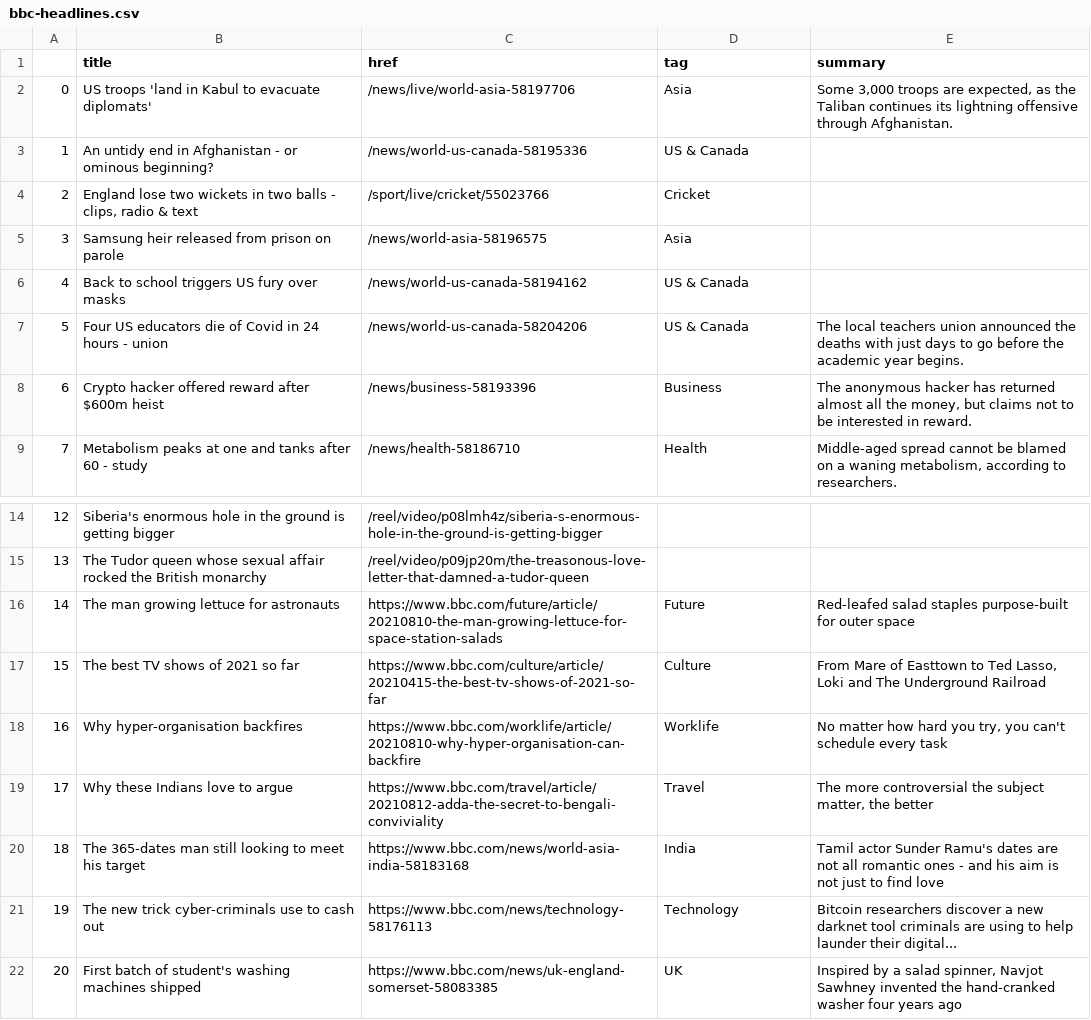
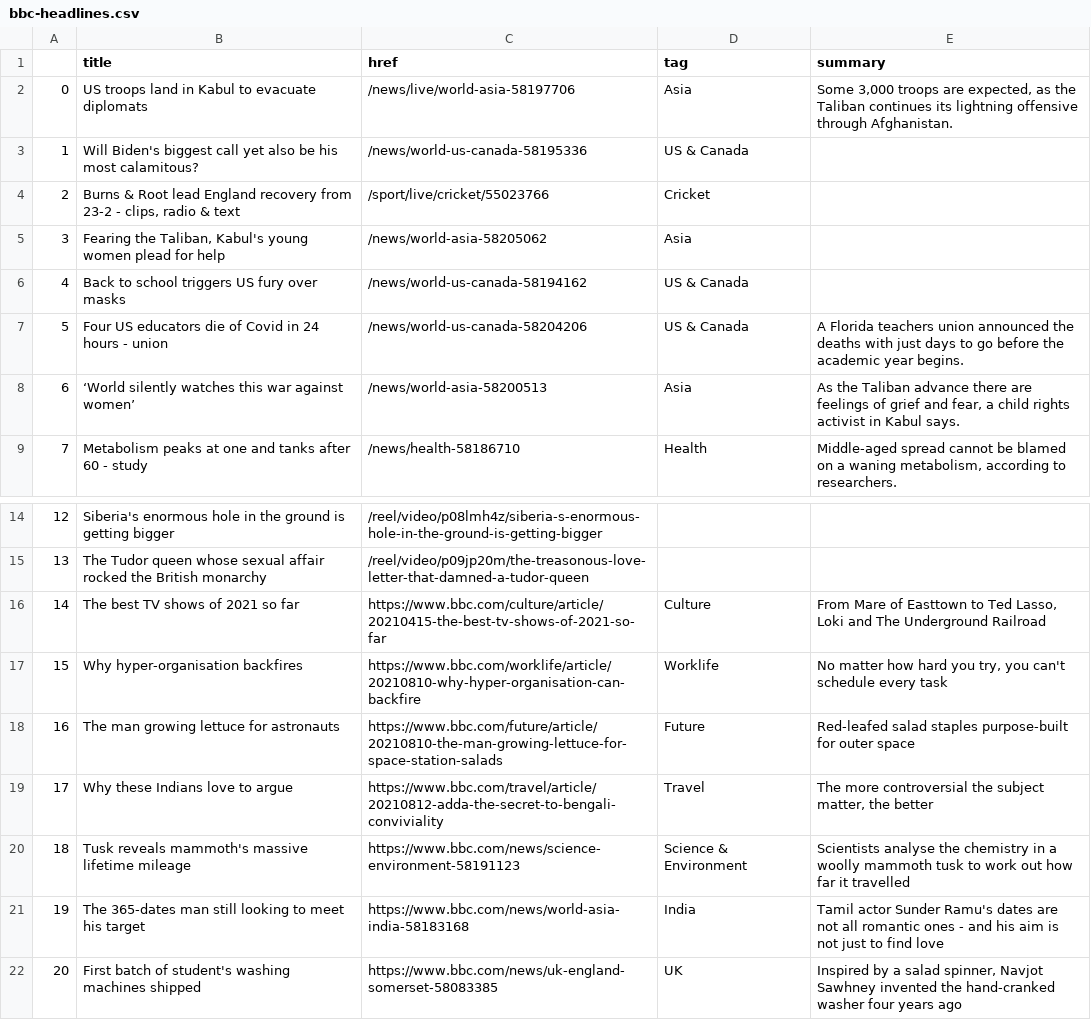
Before and after one commit to anth3lia/automatic-scraper, a CSV file: bbc-headlines.csv, drawn as a sheet; only a part is shown, gaps mark what is left out; the diff covers the shown part only.

```diff
--- a/bbc-headlines.csv
+++ b/bbc-headlines.csv
@@ -1,9 +1,9 @@
 ,title,href,tag,summary
-0,US troops 'land in Kabul to evacuate diplomats',/news/live/world-asia-58197706,Asia,"Some 3,000 troops are expected, as the Taliban continues its lightning offensive through Afghanistan."
-1,An untidy end in Afghanistan - or ominous beginning?,/news/world-us-canada-58195336,US & Canada,
-2,"England lose two wickets in two balls - clips, radio & text",/sport/live/cricket/55023766,Cricket,
-3,Samsung heir released from prison on parole,/news/world-asia-58196575,Asia,
+0,US troops land in Kabul to evacuate diplomats,/news/live/world-asia-58197706,Asia,"Some 3,000 troops are expected, as the Taliban continues its lightning offensive through Afghanistan."
+1,Will Biden's biggest call yet also be his most calamitous?,/news/world-us-canada-58195336,US & Canada,
+2,"Burns & Root lead England recovery from 23-2 - clips, radio & text",/sport/live/cricket/55023766,Cricket,
+3,"Fearing the Taliban, Kabul's young women plead for help",/news/world-asia-58205062,Asia,
 4,Back to school triggers US fury over masks,/news/world-us-canada-58194162,US & Canada,
-5,Four US educators die of Covid in 24 hours - union,/news/world-us-canada-58204206,US & Canada,The local teachers union announced the deaths with just days to go before the academic year begins.
-6,Crypto hacker offered reward after $600m heist,/news/business-58193396,Business,"The anonymous hacker has returned almost all the money, but claims not to be interested in reward."
+5,Four US educators die of Covid in 24 hours - union,/news/world-us-canada-58204206,US & Canada,A Florida teachers union announced the deaths with just days to go before the academic year begins.
+6,‘World silently watches this war against women’,/news/world-asia-58200513,Asia,"As the Taliban advance there are feelings of grief and fear, a child rights activist in Kabul says."
 7,Metabolism peaks at one and tanks after 60 - study,/news/health-58186710,Health,"Middle-aged spread cannot be blamed on a waning metabolism, according to researchers."
@@ -15,8 +15,8 @@
 13,The Tudor queen whose sexual affair rocked the British monarchy,/reel/video/p09jp20m/the-treasonous-love-letter-that-damned-a-tudor-queen,,
-14,The man growing lettuce for astronauts,https://www.bbc.com/future/article/20210810-the-man-growing-lettuce-for-space-station-salads,Future,Red-leafed salad staples purpose-built for outer space
-15,The best TV shows of 2021 so far,https://www.bbc.com/culture/article/20210415-the-best-tv-shows-of-2021-so-far,Culture,"From Mare of Easttown to Ted Lasso, Loki and The Underground Railroad"
-16,Why hyper-organisation backfires,https://www.bbc.com/worklife/article/20210810-why-hyper-organisation-can-backfire,Worklife,"No matter how hard you try, you can't schedule every task"
+14,The best TV shows of 2021 so far,https://www.bbc.com/culture/article/20210415-the-best-tv-shows-of-2021-so-far,Culture,"From Mare of Easttown to Ted Lasso, Loki and The Underground Railroad"
+15,Why hyper-organisation backfires,https://www.bbc.com/worklife/article/20210810-why-hyper-organisation-can-backfire,Worklife,"No matter how hard you try, you can't schedule every task"
+16,The man growing lettuce for astronauts,https://www.bbc.com/future/article/20210810-the-man-growing-lettuce-for-space-station-salads,Future,Red-leafed salad staples purpose-built for outer space
 17,Why these Indians love to argue,https://www.bbc.com/travel/article/20210812-adda-the-secret-to-bengali-conviviality,Travel,"The more controversial the subject matter, the better"
-18,The 365-dates man still looking to meet his target,https://www.bbc.com/news/world-asia-india-58183168,India,Tamil actor Sunder Ramu's dates are not all romantic ones - and his aim is not just to find love
-19,The new trick cyber-criminals use to cash out,https://www.bbc.com/news/technology-58176113,Technology,Bitcoin researchers discover a new darknet tool criminals are using to help launder their digital...
+18,Tusk reveals mammoth's massive lifetime mileage,https://www.bbc.com/news/science-environment-58191123,Science & Environment,Scientists analyse the chemistry in a woolly mammoth tusk to work out how far it travelled
+19,The 365-dates man still looking to meet his target,https://www.bbc.com/news/world-asia-india-58183168,India,Tamil actor Sunder Ramu's dates are not all romantic ones - and his aim is not just to find love
 20,First batch of student's washing machines shipped,https://www.bbc.com/news/uk-england-somerset-58083385,UK,"Inspired by a salad spinner, Navjot Sawhney invented the hand-cranked washer four years ago"
```
Also changed, not shown: 4 edited cells elsewhere in this file.
